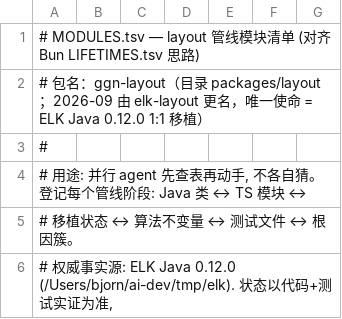
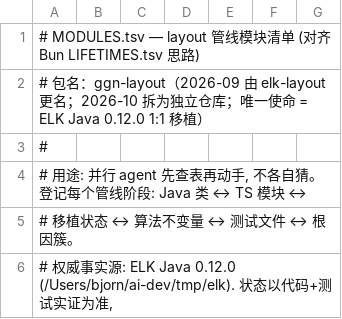
Before and after one commit to 0xlxx/ggn-layout, a TSV file: docs/MODULES.tsv, drawn as a sheet; only a part is shown.

```diff
--- a/docs/MODULES.tsv
+++ b/docs/MODULES.tsv
@@ -1,3 +1,3 @@
 # MODULES.tsv — layout 管线模块清单 (对齐 Bun LIFETIMES.tsv 思路)
-# 包名：ggn-layout（目录 packages/layout；2026-09 由 elk-layout 更名，唯一使命 = ELK Java 0.12.0 1:1 移植）
+# 包名：ggn-layout（2026-09 由 elk-layout 更名；2026-10 拆为独立仓库；唯一使命 = ELK Java 0.12.0 1:1 移植）
 #
```
Also changed, not shown: 20 other files.
